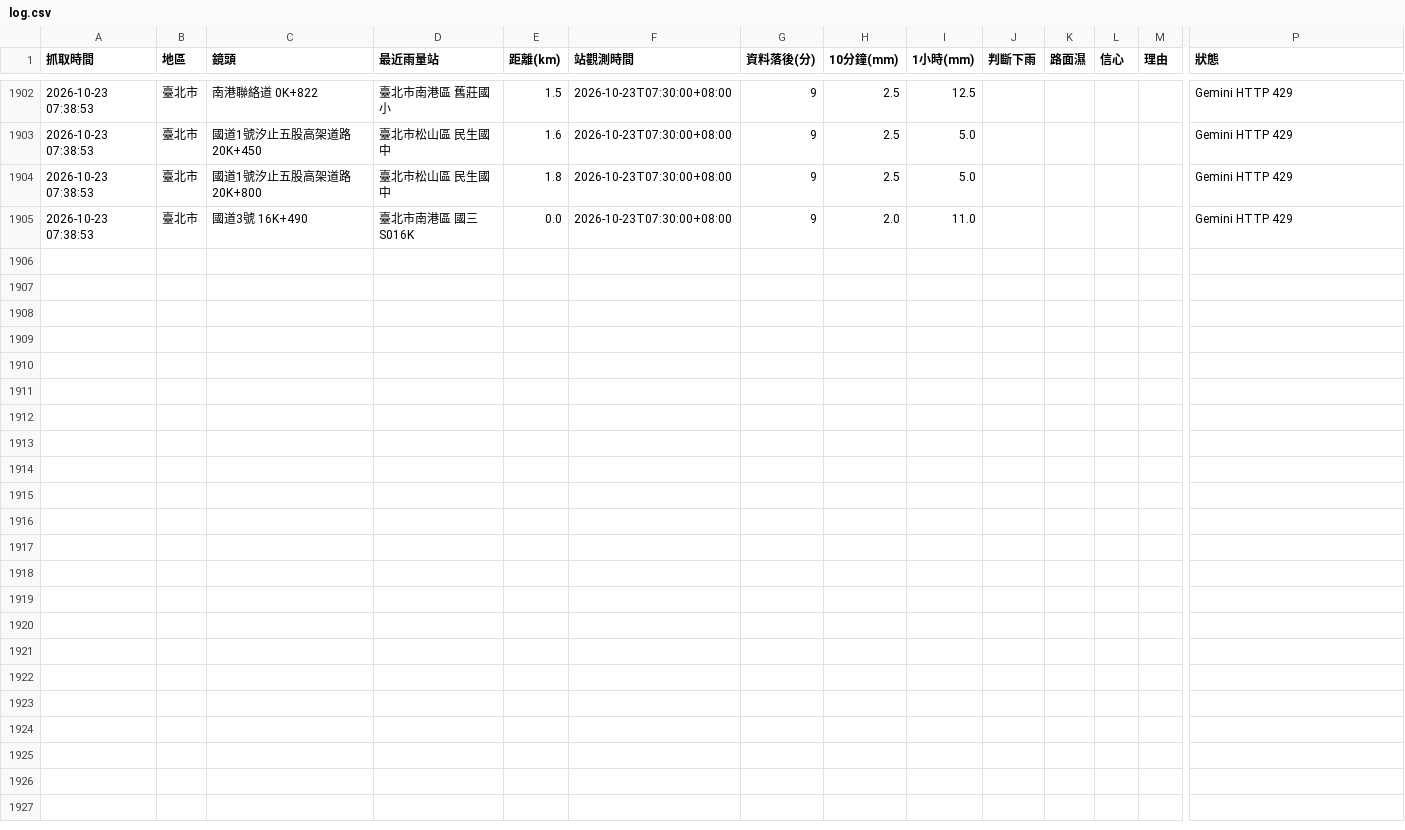
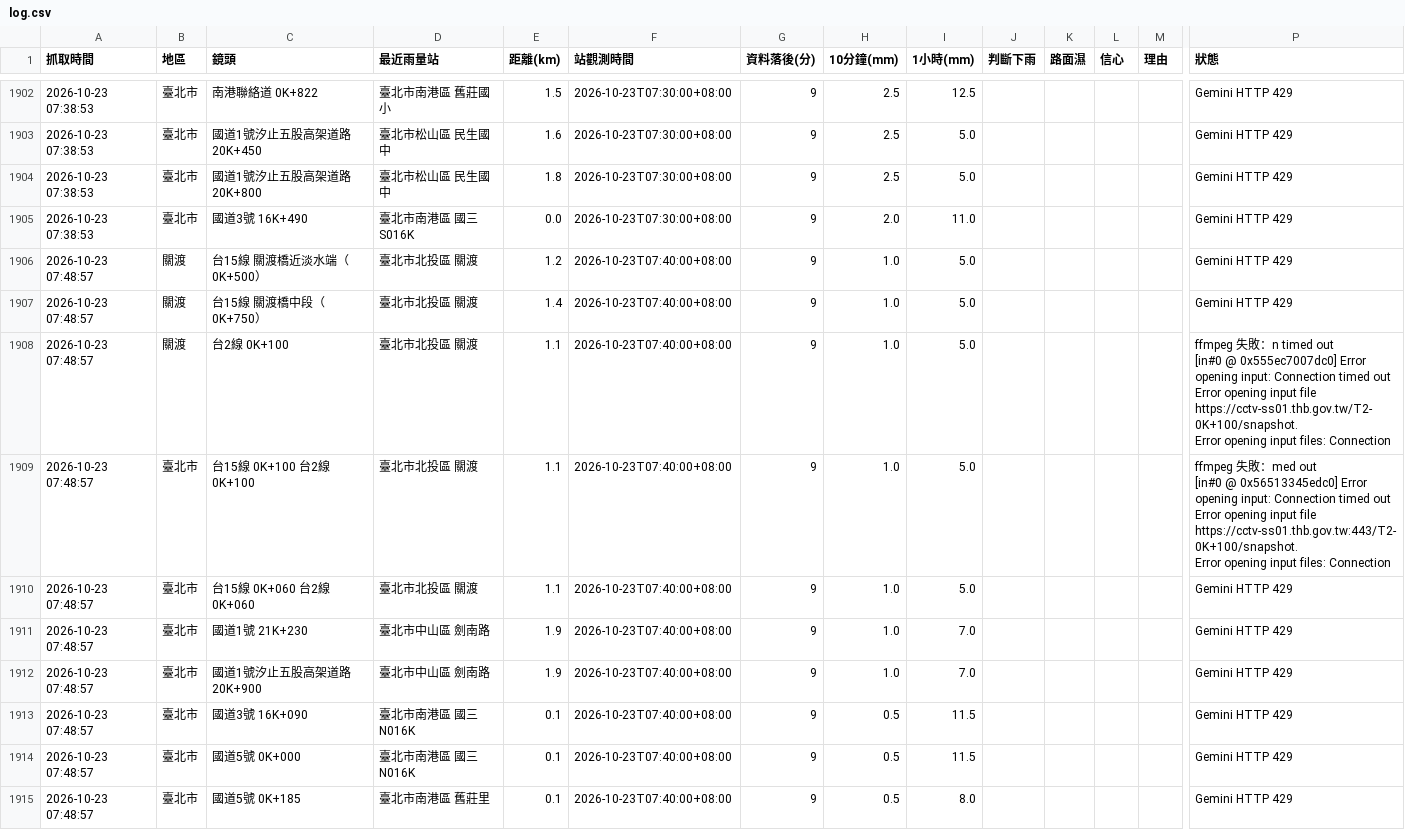
Before and after one commit to bigtime0426/rain-monitor, a CSV file: log.csv, drawn as a sheet; only a part is shown, gaps mark what is left out; rows hold the shown columns only; ↵ is a line break in a cell; the diff covers the shown part only; the diff names each change by its address in the sheet, - before the commit and + after, or states it on an @@ line.

```diff
--- a/log.csv
+++ b/log.csv
+row 1906: 2026-10-23 07:48:57 | 關渡 | 台15線 關渡橋近淡水端（0K+500） | 臺北市北投區 關渡 | 1.2 | 2026-10-23T07:40:00+08:00 | 9 | 1.0 | 5.0 |  |  |  |  | Gemini HTTP 429
+row 1907: 2026-10-23 07:48:57 | 關渡 | 台15線 關渡橋中段（0K+750） | 臺北市北投區 關渡 | 1.4 | 2026-10-23T07:40:00+08:00 | 9 | 1.0 | 5.0 |  |  |  |  | Gemini HTTP 429
+row 1908: 2026-10-23 07:48:57 | 關渡 | 台2線 0K+100 | 臺北市北投區 關渡 | 1.1 | 2026-10-23T07:40:00+08:00 | 9 | 1.0 | 5.0 |  |  |  |  | ffmpeg 失敗：n timed out ↵ [in#0 @ 0x555ec7007dc0] Error opening input: Connection timed out ↵ Error opening input file https://cctv-ss01.thb.gov.tw/T2-0K+100/snapshot. ↵ Error opening input files: Connection
+row 1909: 2026-10-23 07:48:57 | 臺北市 | 台15線 0K+100 台2線0K+100 | 臺北市北投區 關渡 | 1.1 | 2026-10-23T07:40:00+08:00 | 9 | 1.0 | 5.0 |  |  |  |  | ffmpeg 失敗：med out ↵ [in#0 @ 0x56513345edc0] Error opening input: Connection timed out ↵ Error opening input file https://cctv-ss01.thb.gov.tw:443/T2-0K+100/snapshot. ↵ Error opening input files: Connection
+row 1910: 2026-10-23 07:48:57 | 臺北市 | 台15線 0K+060 台2線0K+060 | 臺北市北投區 關渡 | 1.1 | 2026-10-23T07:40:00+08:00 | 9 | 1.0 | 5.0 |  |  |  |  | Gemini HTTP 429
+row 1911: 2026-10-23 07:48:57 | 臺北市 | 國道1號 21K+230 | 臺北市中山區 劍南路 | 1.9 | 2026-10-23T07:40:00+08:00 | 9 | 1.0 | 7.0 |  |  |  |  | Gemini HTTP 429
+row 1912: 2026-10-23 07:48:57 | 臺北市 | 國道1號汐止五股高架道路 20K+900 | 臺北市中山區 劍南路 | 1.9 | 2026-10-23T07:40:00+08:00 | 9 | 1.0 | 7.0 |  |  |  |  | Gemini HTTP 429
+row 1913: 2026-10-23 07:48:57 | 臺北市 | 國道3號 16K+090 | 臺北市南港區 國三N016K | 0.1 | 2026-10-23T07:40:00+08:00 | 9 | 0.5 | 11.5 |  |  |  |  | Gemini HTTP 429
+row 1914: 2026-10-23 07:48:57 | 臺北市 | 國道5號 0K+000 | 臺北市南港區 國三N016K | 0.1 | 2026-10-23T07:40:00+08:00 | 9 | 0.5 | 11.5 |  |  |  |  | Gemini HTTP 429
+row 1915: 2026-10-23 07:48:57 | 臺北市 | 國道5號 0K+185 | 臺北市南港區 舊莊里 | 0.1 | 2026-10-23T07:40:00+08:00 | 9 | 0.5 | 8.0 |  |  |  |  | Gemini HTTP 429
```
Also changed, not shown: 9 added rows elsewhere in this file, 2 other files.
